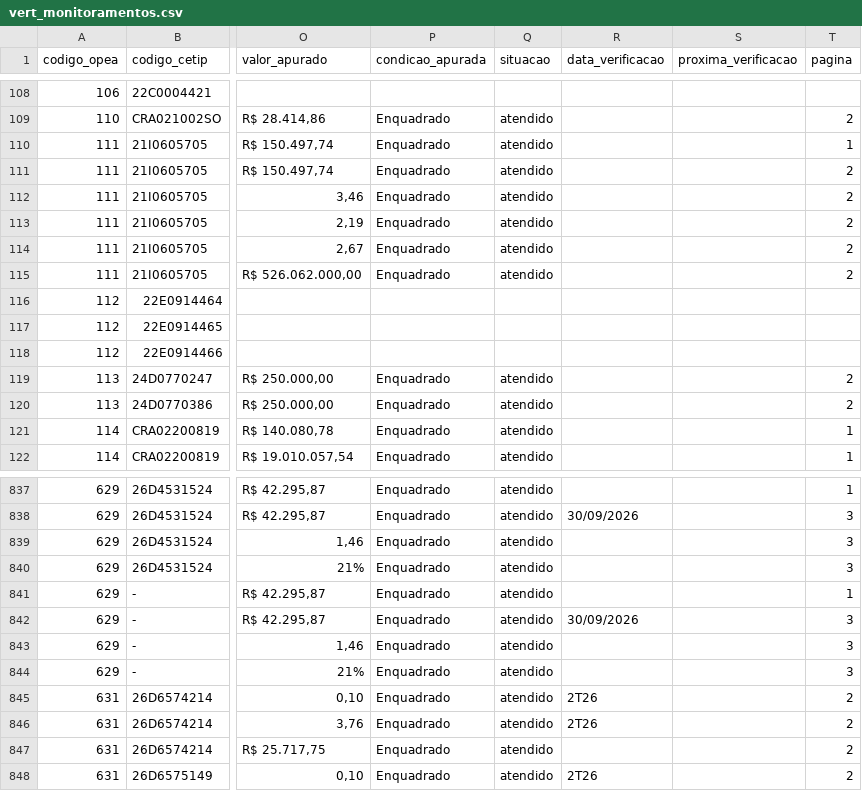
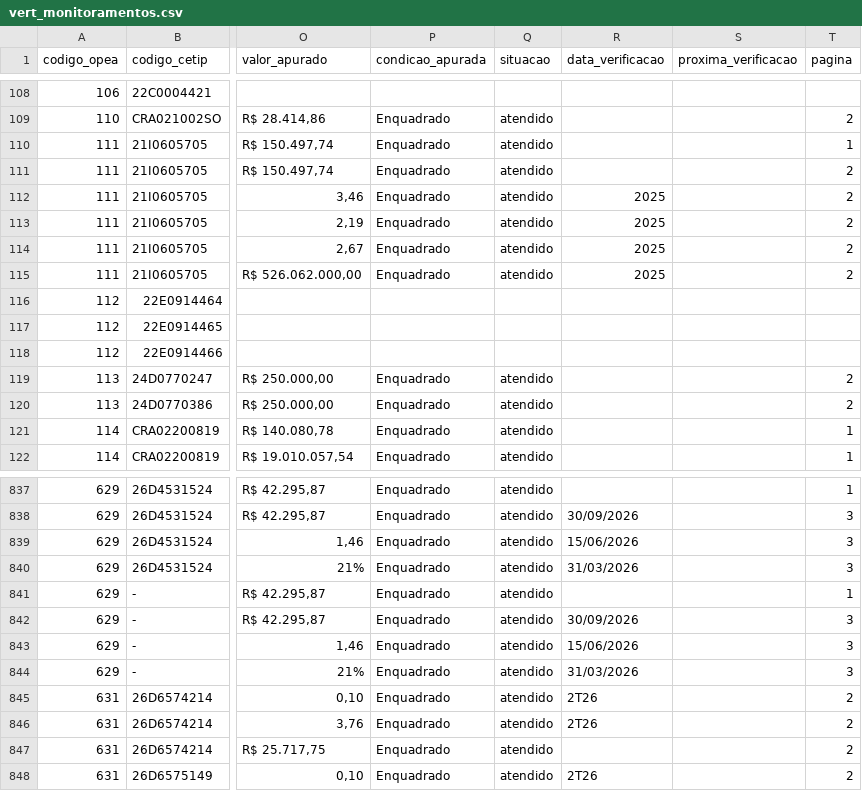
Before and after one commit to eduardotonzano/pense_al-m, a CSV file: Enrico/cri_cra_platform/reports/vert_monitoramentos.csv, drawn as a sheet; only a part is shown, gaps mark what is left out; the diff names each change by its address in the sheet, - before the commit and + after, or states it on an @@ line.

```diff
--- a/Enrico/cri_cra_platform/reports/vert_monitoramentos.csv
+++ b/Enrico/cri_cra_platform/reports/vert_monitoramentos.csv
-R112:R115 (data_verificacao): (empty)
+R112:R115 (data_verificacao): 2025
-R839 (data_verificacao): (empty)
+R839 (data_verificacao): 15/06/2026
-R840 (data_verificacao): (empty)
+R840 (data_verificacao): 31/03/2026
-R843 (data_verificacao): (empty)
+R843 (data_verificacao): 15/06/2026
-R844 (data_verificacao): (empty)
+R844 (data_verificacao): 31/03/2026
```
Also changed, not shown: 6 other files.
